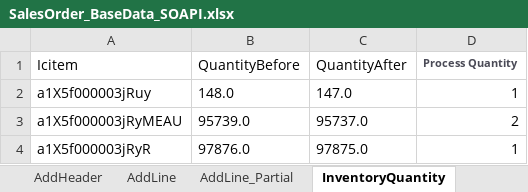
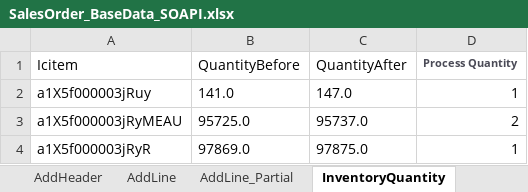
Before and after one commit to msuryawanshi20/rstk_PROVAR-COPADO, an Excel workbook: templates/AutomationOrg/SalesOrder_BaseData_SOAPI.xlsx, sheet InventoryQuantity, drawn as a sheet; values as stored, in another font and other column widths than the file's, no borders; the diff names each change by its address in the sheet, - before the commit and + after, or states it on an @@ line.

Commit message:
Added testcases for Newly added SYDATA Transactions|Change in test Plan folder structure-Inventory Transactions

```diff
--- a/templates/AutomationOrg/SalesOrder_BaseData_SOAPI.xlsx (sheet InventoryQuantity)
+++ b/templates/AutomationOrg/SalesOrder_BaseData_SOAPI.xlsx (sheet InventoryQuantity)
-B2 (QuantityBefore): 148.0
+B2 (QuantityBefore): 141.0
-B3 (QuantityBefore): 95739.0
+B3 (QuantityBefore): 95725.0
-B4 (QuantityBefore): 97876.0
+B4 (QuantityBefore): 97869.0
```
Also changed, not shown: templates/SYDATA-POtoPOAP Match.xlsx, 25 other files.
